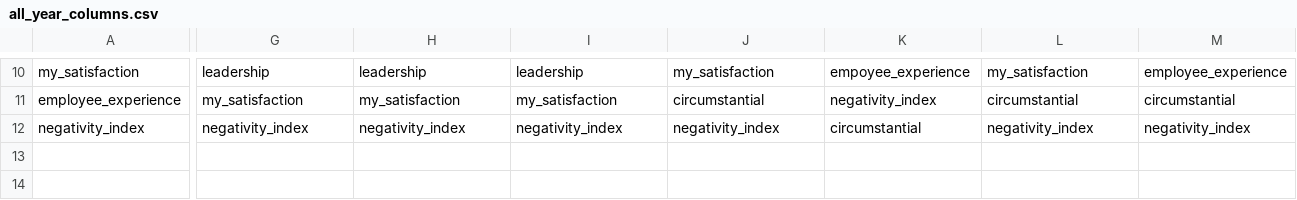
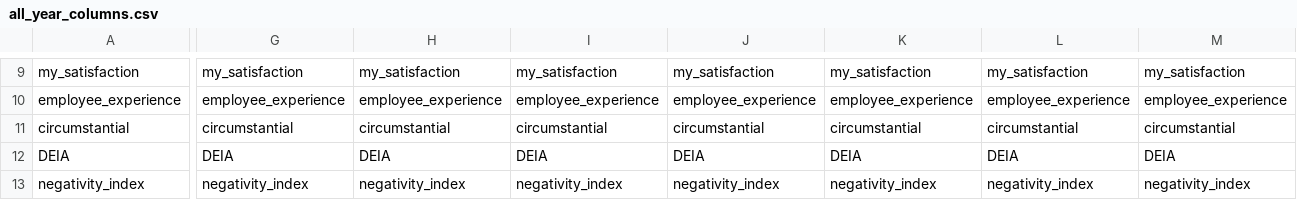
Before and after one commit to SwagmasterMatt/Exploratory-Deep-Learning, a CSV file: Resources/all_year_columns.csv, drawn as a sheet; only a part is shown, gaps mark what is left out; addresses are those after the commit; rows hold the shown columns only; the diff covers the shown part only; the diff names each change by its address in the sheet, - before the commit and + after, or states it on an @@ line.

```diff
--- a/Resources/all_year_columns.csv
+++ b/Resources/all_year_columns.csv
-G9: leadership
+G9: my_satisfaction
-H9: leadership
+H9: my_satisfaction
-I9: leadership
+I9: my_satisfaction
-K9: empoyee_experience
+K9: my_satisfaction
-M9: employee_experience
+M9: my_satisfaction
-G10: my_satisfaction
+G10: employee_experience
-H10: my_satisfaction
+H10: employee_experience
-I10: my_satisfaction
+I10: employee_experience
-J10: circumstantial
+J10: employee_experience
-K10: negativity_index
+K10: employee_experience
-L10: circumstantial
+L10: employee_experience
-M10: circumstantial
+M10: employee_experience
+row 11: circumstantial | circumstantial | circumstantial | circumstantial | circumstantial | circumstantial | circumstantial | circumstantial
+row 12: DEIA | DEIA | DEIA | DEIA | DEIA | DEIA | DEIA | DEIA
-K13: circumstantial
+K13: negativity_index
```
Also changed, not shown: 2 added rows, 3 removed rows and 25 edited cells elsewhere in this file, 18 other files.
